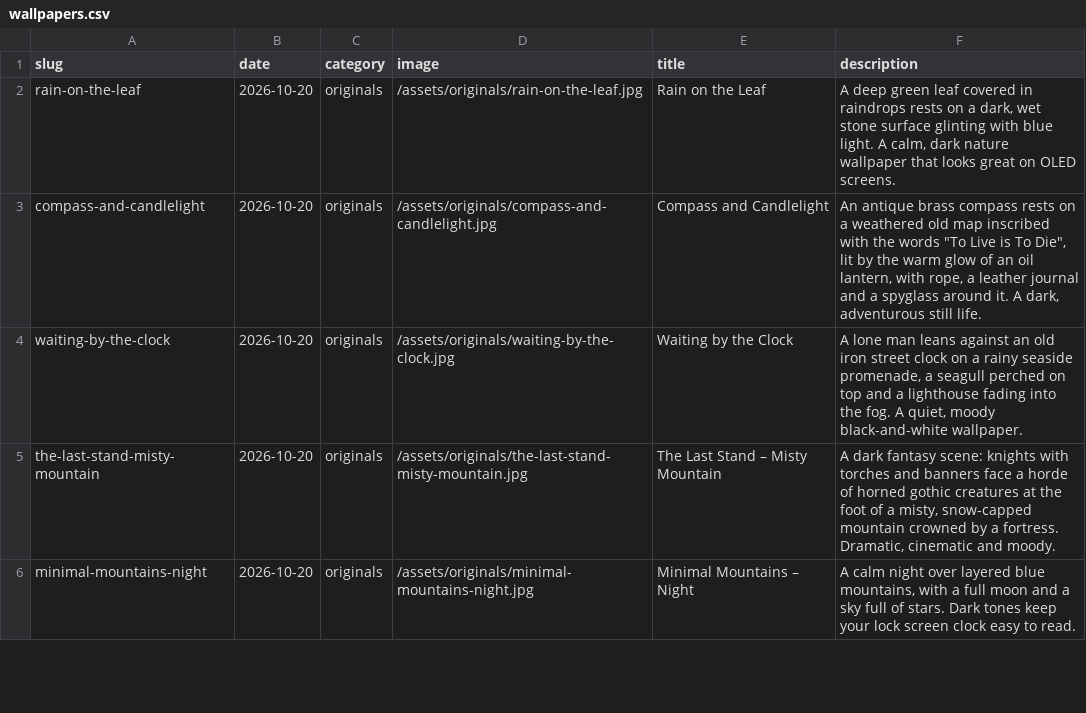
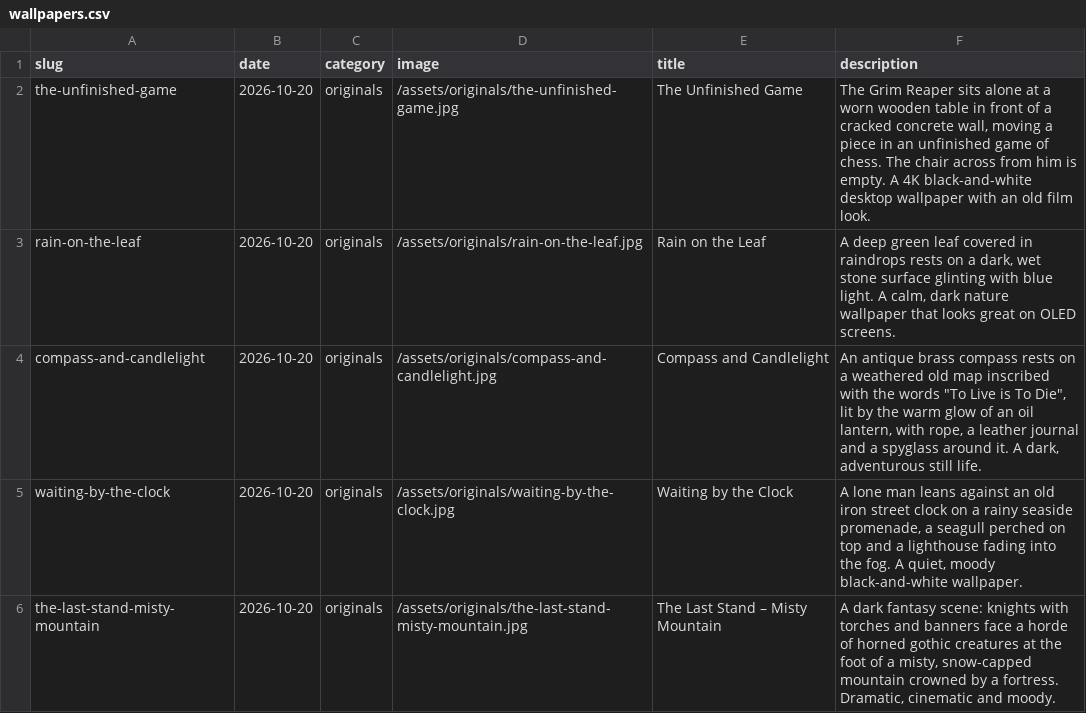
Before and after one commit to gokmenecer/wallspotter, a CSV file: data/wallpapers.csv, drawn as a sheet; only a part is shown; the shorter side is filled out with more unchanged rows.

```diff
--- a/data/wallpapers.csv
+++ b/data/wallpapers.csv
@@ -1,2 +1,3 @@
 slug,date,category,image,title,description
+the-unfinished-game,2026-10-20,originals,/assets/originals/the-unfinished-game.jpg,The Unfinished Game,"The Grim Reaper sits alone at a worn wooden table in front of a cracked concrete wall, moving a piece in an unfinished game of chess. The chair across from him is empty. A 4K black-and-white desktop wallpaper with an old film look."
 rain-on-the-leaf,2026-10-20,originals,/assets/originals/rain-on-the-leaf.jpg,Rain on the Leaf,"A deep green leaf covered in raindrops rests on a dark, wet stone surface glinting with blue light. A calm, dark nature wallpaper that looks great on OLED screens."
```
Also changed, not shown: 3 other files.
